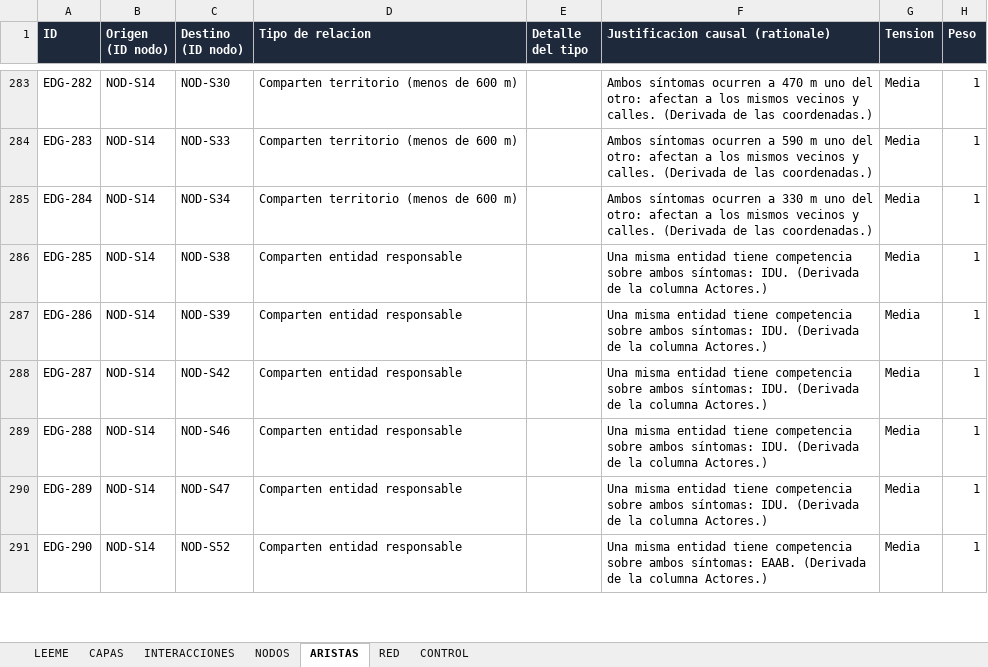
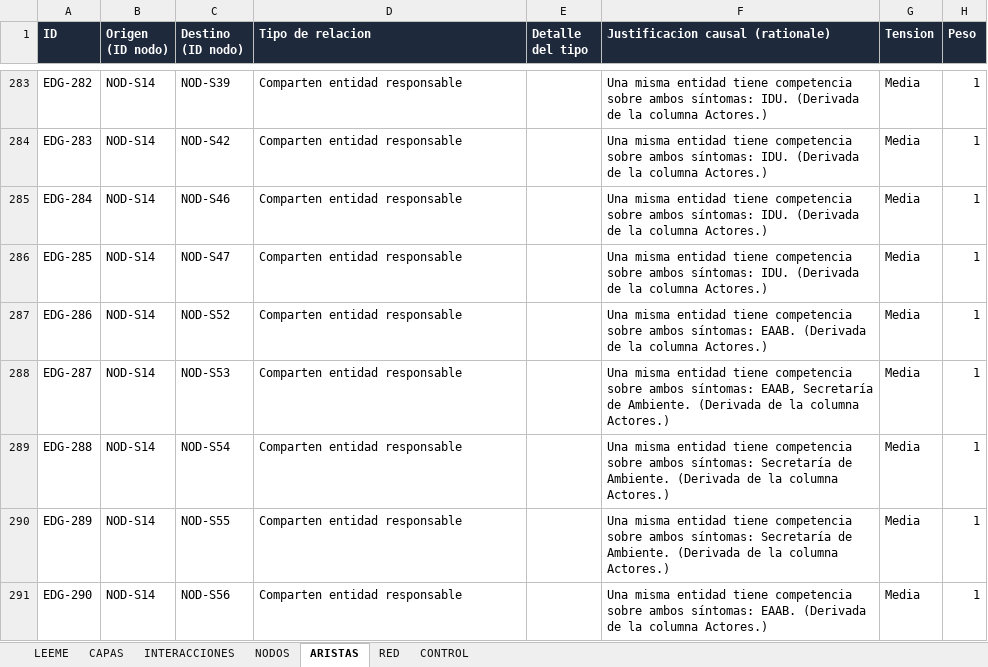
Before and after one commit to alejagoguti-cpu/humedalburro-secuencia, an Excel workbook: datos/red-sintomas-kennedy.xlsx, sheet ARISTAS, drawn as a sheet; only a part is shown, gaps mark what is left out; values as stored, in another font and other column widths than the file's, no borders; the diff covers the shown part only; the diff names each change by its address in the sheet, - before the commit and + after, or states it on an @@ line.

```diff
--- a/datos/red-sintomas-kennedy.xlsx (sheet ARISTAS)
+++ b/datos/red-sintomas-kennedy.xlsx (sheet ARISTAS)
-C283 (Destino (ID nodo)): NOD-S30
+C283 (Destino (ID nodo)): NOD-S39
-D283:D285 (Tipo de relacion): Comparten territorio (menos de 600 m)
+D283:D285 (Tipo de relacion): Comparten entidad responsable
-F283 (Justificacion causal (rationale)): Ambos síntomas ocurren a 470 m uno del otro: afectan a los mismos vecinos y calles. (Derivada de las coordenadas.)
+F283 (Justificacion causal (rationale)): Una misma entidad tiene competencia sobre ambos síntomas: IDU. (Derivada de la columna Actores.)
-C284 (Destino (ID nodo)): NOD-S33
+C284 (Destino (ID nodo)): NOD-S42
-F284 (Justificacion causal (rationale)): Ambos síntomas ocurren a 590 m uno del otro: afectan a los mismos vecinos y calles. (Derivada de las coordenadas.)
+F284 (Justificacion causal (rationale)): Una misma entidad tiene competencia sobre ambos síntomas: IDU. (Derivada de la columna Actores.)
-C285 (Destino (ID nodo)): NOD-S34
+C285 (Destino (ID nodo)): NOD-S46
-F285 (Justificacion causal (rationale)): Ambos síntomas ocurren a 330 m uno del otro: afectan a los mismos vecinos y calles. (Derivada de las coordenadas.)
+F285 (Justificacion causal (rationale)): Una misma entidad tiene competencia sobre ambos síntomas: IDU. (Derivada de la columna Actores.)
-C286 (Destino (ID nodo)): NOD-S38
+C286 (Destino (ID nodo)): NOD-S47
-C287 (Destino (ID nodo)): NOD-S39
+C287 (Destino (ID nodo)): NOD-S52
-F287 (Justificacion causal (rationale)): …ambos síntomas: IDU. (Derivada de…
+F287 (Justificacion causal (rationale)): …ambos síntomas: EAAB. (Derivada de…
-C288 (Destino (ID nodo)): NOD-S42
+C288 (Destino (ID nodo)): NOD-S53
-F288 (Justificacion causal (rationale)): …ambos síntomas: IDU. (Derivada de…
+F288 (Justificacion causal (rationale)): …ambos síntomas: EAAB, Secretaría de Ambiente. (Derivada de…
-C289 (Destino (ID nodo)): NOD-S46
+C289 (Destino (ID nodo)): NOD-S54
-F289:F290 (Justificacion causal (rationale)): …ambos síntomas: IDU. (Derivada de…
+F289:F290 (Justificacion causal (rationale)): …ambos síntomas: Secretaría de Ambiente. (Derivada de…
-C290 (Destino (ID nodo)): NOD-S47
+C290 (Destino (ID nodo)): NOD-S55
-C291 (Destino (ID nodo)): NOD-S52
+C291 (Destino (ID nodo)): NOD-S56
```
Also changed, not shown: 9 removed rows and 780 edited cells elsewhere in this sheet, sheet NODOS, sheet LEEME, 4 other files.
